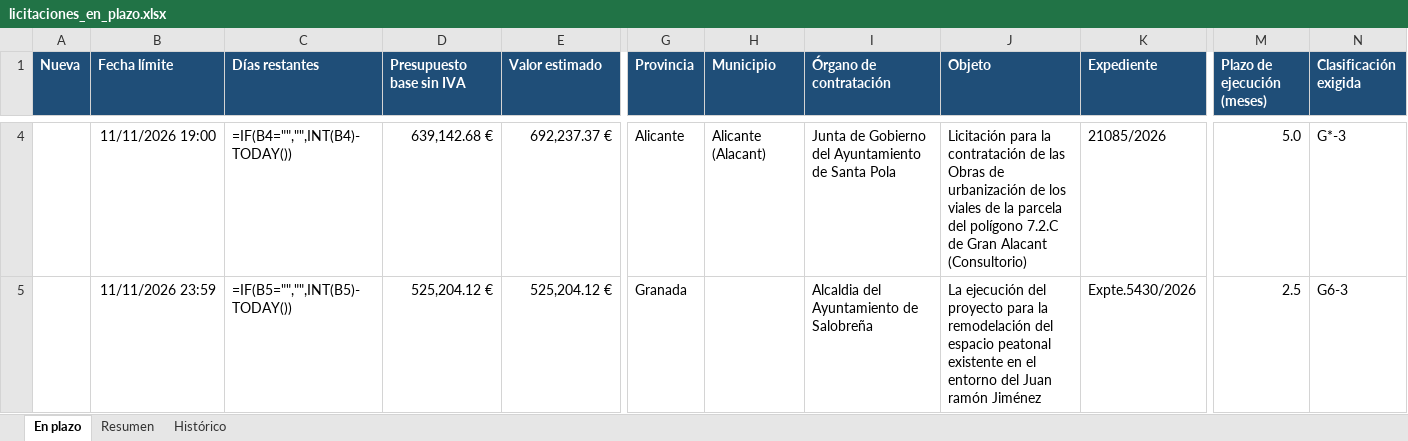
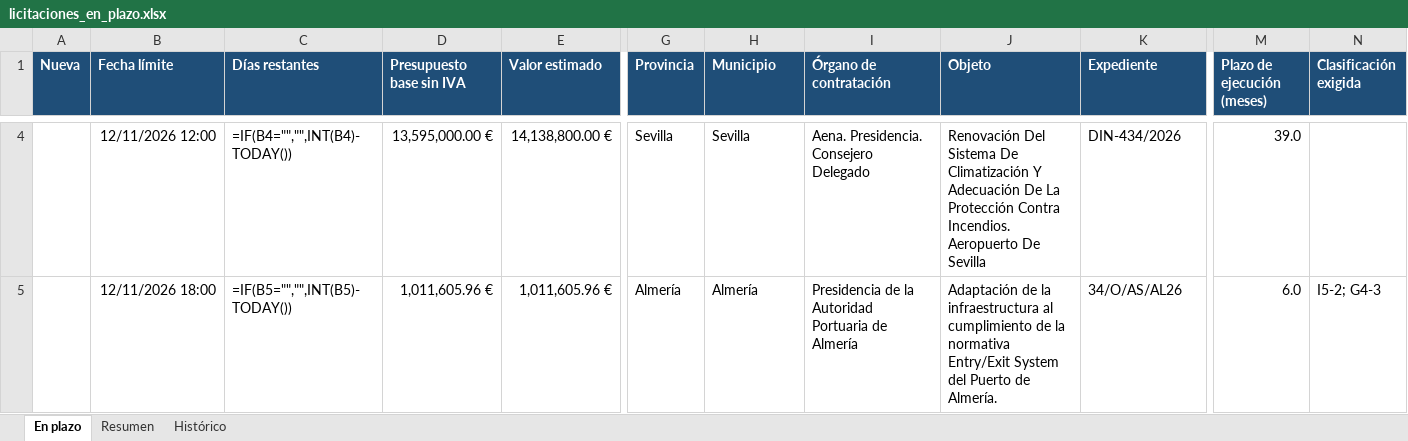
Before and after one commit to estudiosaitana-arch/Licitaciones-de-obra-p-blica, an Excel workbook: datos/licitaciones_en_plazo.xlsx, sheet En plazo, drawn as a sheet; only a part is shown, gaps mark what is left out; values as stored, in another font and other column widths than the file's, no borders; formulas without a stored value are shown as written; conditional formats and table styles not drawn; the diff covers the shown part only; the diff names each change by its address in the sheet, - before the commit and + after, or states it on an @@ line.

```diff
--- a/datos/licitaciones_en_plazo.xlsx (sheet En plazo)
+++ b/datos/licitaciones_en_plazo.xlsx (sheet En plazo)
-B4 (Fecha límite): 11/11/2026 19:00
+B4 (Fecha límite): 12/11/2026 12:00
-D4 (Presupuesto base sin IVA): 639,142.68 €
+D4 (Presupuesto base sin IVA): 13,595,000.00 €
-E4 (Valor estimado): 692,237.37 €
+E4 (Valor estimado): 14,138,800.00 €
-G4 (Provincia): Alicante
+G4 (Provincia): Sevilla
-H4 (Municipio): Alicante (Alacant)
+H4 (Municipio): Sevilla
-I4 (Órgano de contratación): Junta de Gobierno del Ayuntamiento de Santa Pola
+I4 (Órgano de contratación): Aena. Presidencia. Consejero Delegado
-J4 (Objeto): Licitación para la contratación de las Obras de urbanización de los viales de la parcela del polígono 7.2.C de Gran Alacant (Consultorio)
+J4 (Objeto): Renovación Del Sistema De Climatización Y Adecuación De La Protección Contra Incendios. Aeropuerto De Sevilla
-K4 (Expediente): 21085/2026
+K4 (Expediente): DIN-434/2026
-M4 (Plazo de ejecución (meses)): 5.0
+M4 (Plazo de ejecución (meses)): 39.0
-N4 (Clasificación exigida): G*-3
+N4 (Clasificación exigida): (empty)
-B5 (Fecha límite): 11/11/2026 23:59
+B5 (Fecha límite): 12/11/2026 18:00
-D5 (Presupuesto base sin IVA): 525,204.12 €
+D5 (Presupuesto base sin IVA): 1,011,605.96 €
-E5 (Valor estimado): 525,204.12 €
+E5 (Valor estimado): 1,011,605.96 €
-G5 (Provincia): Granada
+G5 (Provincia): Almería
-H5 (Municipio): (empty)
+H5 (Municipio): Almería
-I5 (Órgano de contratación): Alcaldia del Ayuntamiento de Salobreña
+I5 (Órgano de contratación): Presidencia de la Autoridad Portuaria de Almería
-J5 (Objeto): La ejecución del proyecto para la remodelación del espacio peatonal existente en el entorno del Juan ramón Jiménez
+J5 (Objeto): Adaptación de la infraestructura al cumplimiento de la normativa Entry/Exit System del Puerto de Almería.
-K5 (Expediente): Expte.5430/2026
+K5 (Expediente): 34/O/AS/AL26
-M5 (Plazo de ejecución (meses)): 2.5
+M5 (Plazo de ejecución (meses)): 6.0
-N5 (Clasificación exigida): G6-3
+N5 (Clasificación exigida): I5-2; G4-3
```
Also changed, not shown: 1 added row and 1647 edited cells elsewhere in this sheet, sheet Histórico, sheet Resumen, 2 other files.
